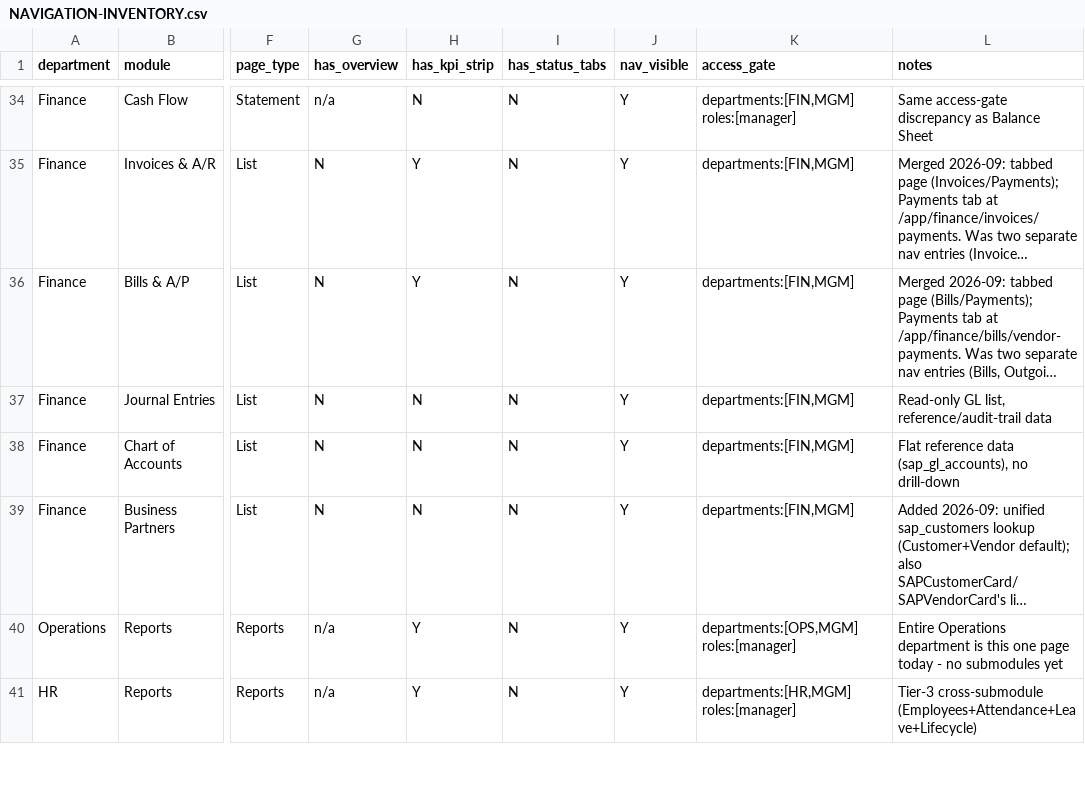
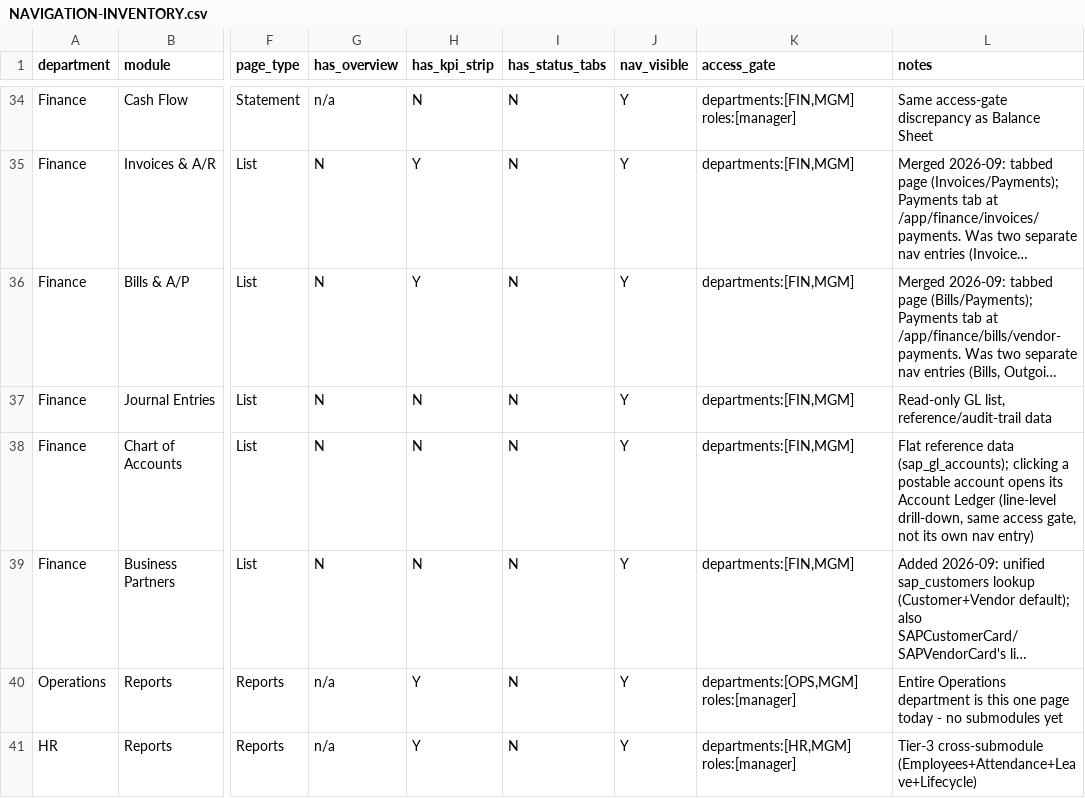
Before and after one commit to hazimdanishhh/hyrax-central-portal, a CSV file: docs/portal/NAVIGATION-INVENTORY.csv, drawn as a sheet; only a part is shown, gaps mark what is left out; long unchanged cells end in …; the diff names each change by its address in the sheet, - before the commit and + after, or states it on an @@ line.

Commit message:
feat: create new per-account page for chart of accounts postables

```diff
--- a/docs/portal/NAVIGATION-INVENTORY.csv
+++ b/docs/portal/NAVIGATION-INVENTORY.csv
-L38 (notes): …reference data (sap_gl_accounts), no drill-down
+L38 (notes): …reference data (sap_gl_accounts); clicking a postable account opens its Account Ledger (line-level drill-down, same access gate, not its own nav entry)
```
Also changed, not shown: 19 other files.
